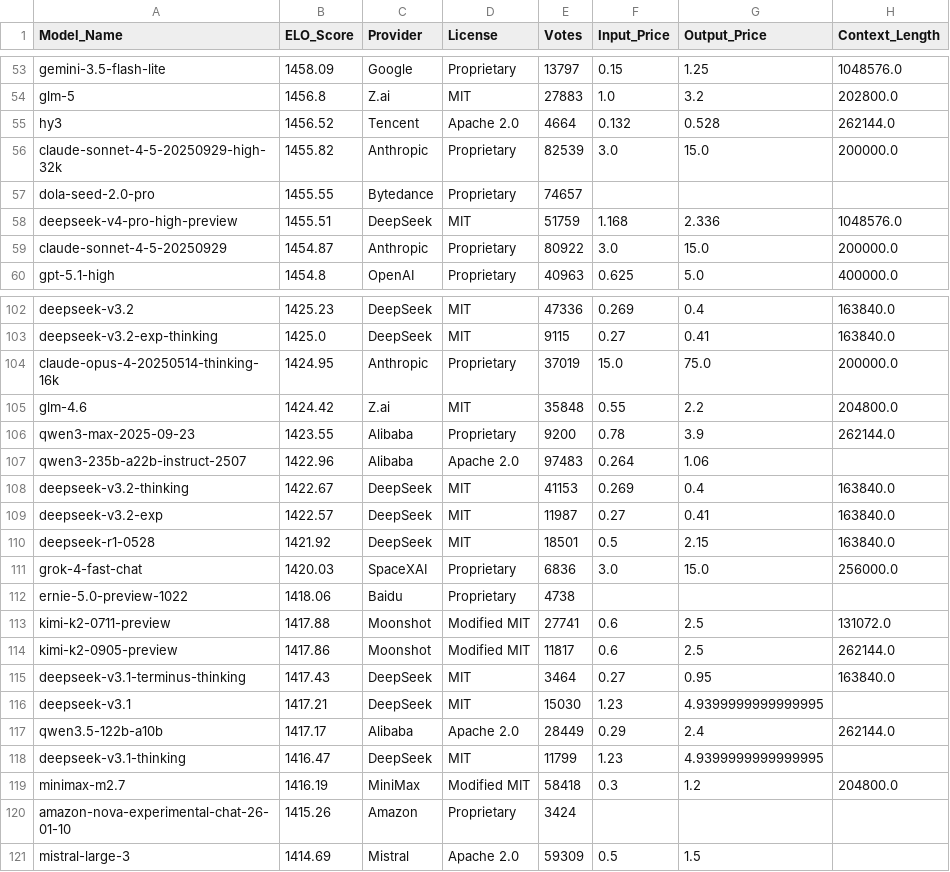
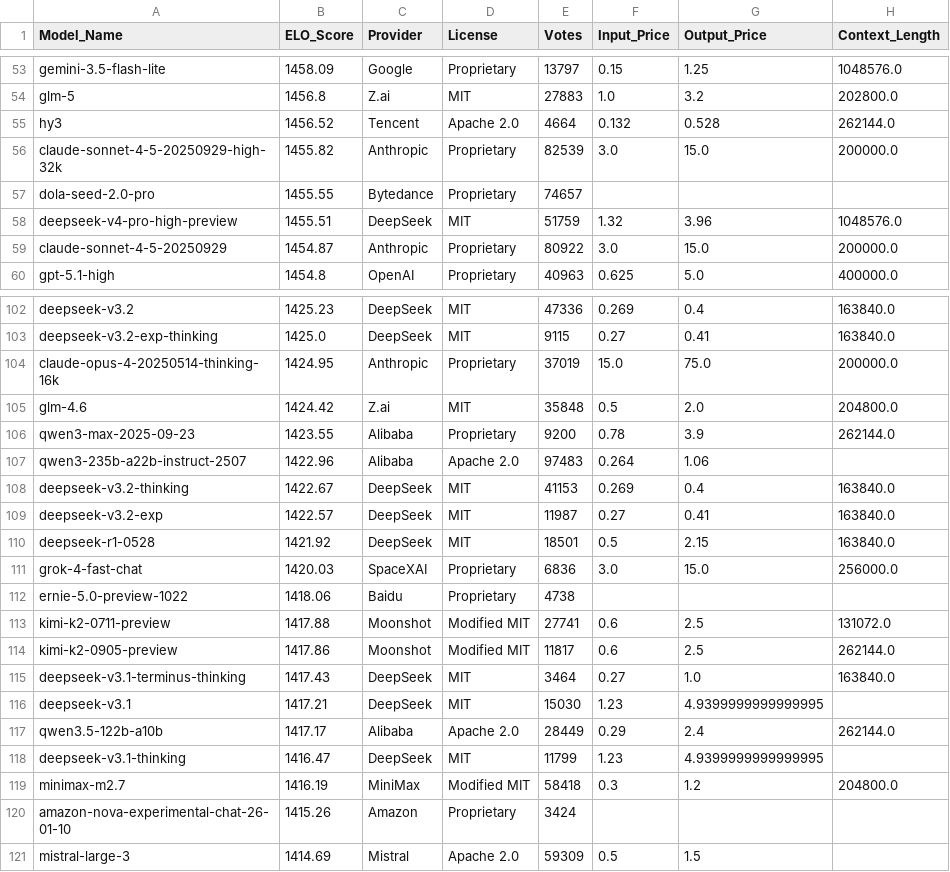
Before and after one commit to kevin-ki/kevin-ki.github.io, a CSV file: data/lmsys_snapshot_2026-08-12.csv, drawn as a sheet; only a part is shown, gaps mark what is left out; the diff covers the shown part only.

```diff
--- a/data/lmsys_snapshot_2026-08-12.csv
+++ b/data/lmsys_snapshot_2026-08-12.csv
@@ -57,3 +57,3 @@ claude-sonnet-4-5-20250929-high-32k,1455.82,Anthropic,Proprietary,82539,3.0,15.0
 dola-seed-2.0-pro,1455.55,Bytedance,Proprietary,74657,,,
-deepseek-v4-pro-high-preview,1455.51,DeepSeek,MIT,51759,1.168,2.336,1048576.0
+deepseek-v4-pro-high-preview,1455.51,DeepSeek,MIT,51759,1.32,3.96,1048576.0
 claude-sonnet-4-5-20250929,1454.87,Anthropic,Proprietary,80922,3.0,15.0,200000.0
@@ -104,3 +104,3 @@ deepseek-v3.2-exp-thinking,1425.0,DeepSeek,MIT,9115,0.27,0.41,163840.0
 claude-opus-4-20250514-thinking-16k,1424.95,Anthropic,Proprietary,37019,15.0,75.0,200000.0
-glm-4.6,1424.42,Z.ai,MIT,35848,0.55,2.2,204800.0
+glm-4.6,1424.42,Z.ai,MIT,35848,0.5,2.0,204800.0
 qwen3-max-2025-09-23,1423.55,Alibaba,Proprietary,9200,0.78,3.9,262144.0
@@ -114,3 +114,3 @@ kimi-k2-0711-preview,1417.88,Moonshot,Modified MIT,27741,0.6,2.5,131072.0
 kimi-k2-0905-preview,1417.86,Moonshot,Modified MIT,11817,0.6,2.5,262144.0
-deepseek-v3.1-terminus-thinking,1417.43,DeepSeek,MIT,3464,0.27,0.95,163840.0
+deepseek-v3.1-terminus-thinking,1417.43,DeepSeek,MIT,3464,0.27,1.0,163840.0
 deepseek-v3.1,1417.21,DeepSeek,MIT,15030,1.23,4.9399999999999995,
```
Also changed, not shown: 14 edited cells elsewhere in this file.
